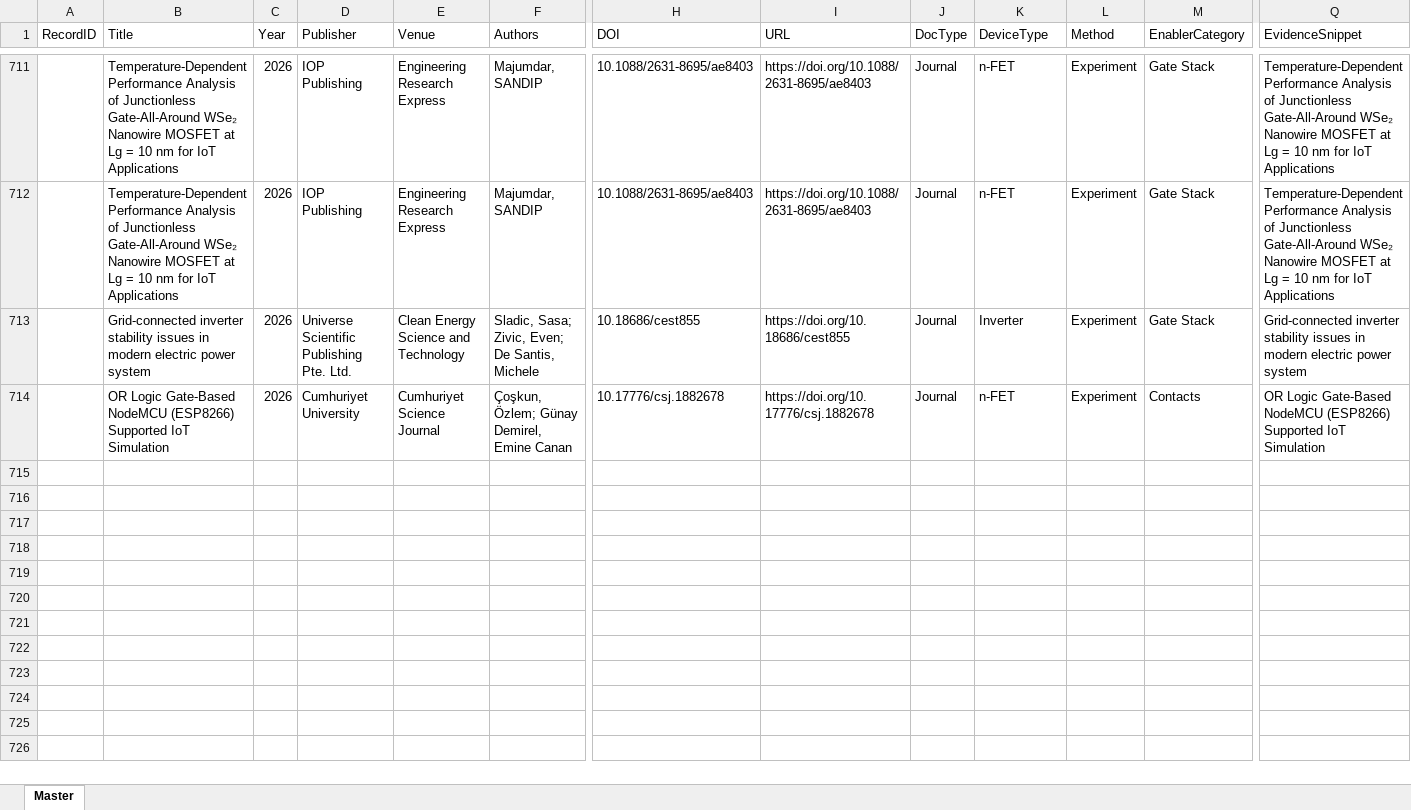
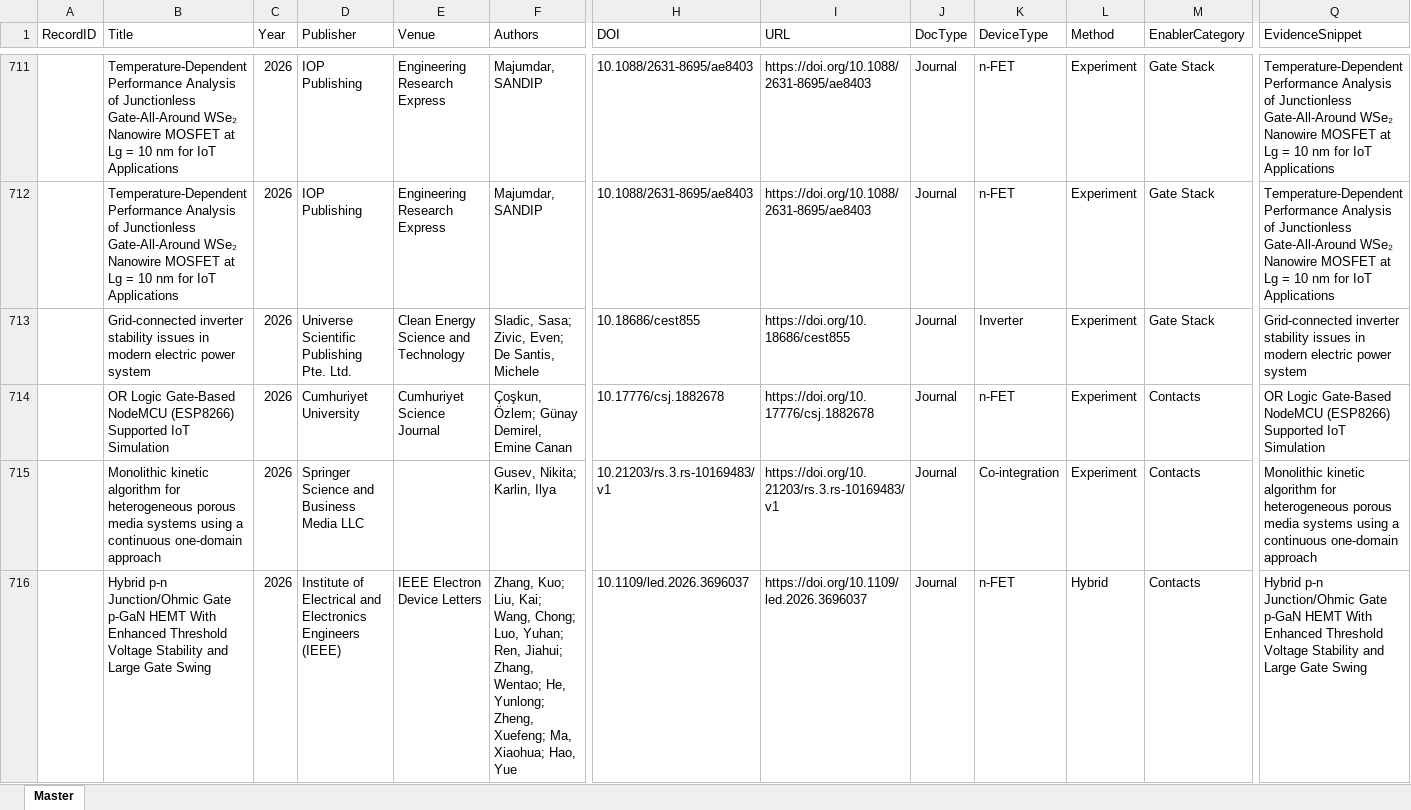
Before and after one commit to kainlulow/IKD_GaN_CMOS, an Excel workbook: 01_literature/IKD_Literature_Master.xlsx, sheet Master, drawn as a sheet; only a part is shown, gaps mark what is left out; values as stored, in another font and other column widths than the file's, no borders; rows hold the shown columns only; the diff covers the shown part only; the diff names each change by its address in the sheet, - before the commit and + after, or states it on an @@ line.

```diff
--- a/01_literature/IKD_Literature_Master.xlsx (sheet Master)
+++ b/01_literature/IKD_Literature_Master.xlsx (sheet Master)
+row 715:  | Monolithic kinetic algorithm for heterogeneous porous media systems using a continuous one-domain approach | 2026 | Springer Science and Business Media LLC |  | Gusev, Nikita; Karlin, Ilya | 10.21203/rs.3.rs-10169483/v1 | https://doi.org/10.21203/rs.3.rs-10169483/v1 | Journal | Co-integration | Experiment | Contacts | Monolithic kinetic algorithm for heterogeneous porous media systems using a continuous one-domain approach
+row 716:  | Hybrid p-n Junction/Ohmic Gate p-GaN HEMT With Enhanced Threshold Voltage Stability and Large Gate Swing | 2026 | Institute of Electrical and Electronics Engineers (IEEE) | IEEE Electron Device Letters | Zhang, Kuo; Liu, Kai; Wang, Chong; Luo, Yuhan; Ren, Jiahui; Zhang, Wentao; He, Yunlong; Zheng, Xuefeng; Ma, Xiaohua; Hao, Yue | 10.1109/led.2026.3696037 | https://doi.org/10.1109/led.2026.3696037 | Journal | n-FET | Hybrid | Contacts | Hybrid p-n Junction/Ohmic Gate p-GaN HEMT With Enhanced Threshold Voltage Stability and Large Gate Swing
```
Also changed, not shown: 5 added rows elsewhere in this sheet, 2 other files.
